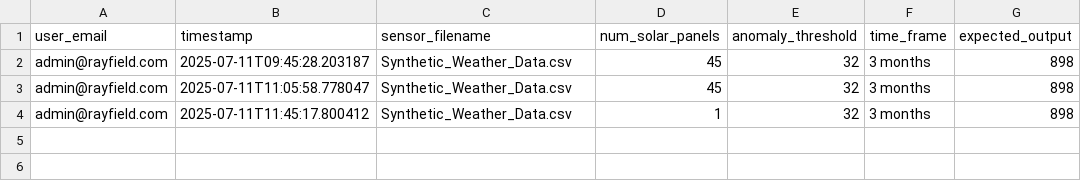
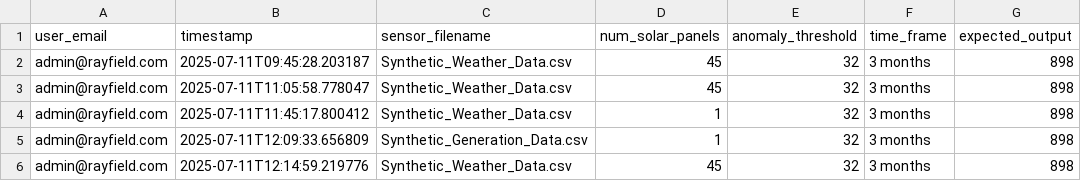
Before and after one commit to Dhruv-mat/Rayfield-Frontend, a CSV file: analysis_parameters.csv, drawn as a sheet.

```diff
--- a/analysis_parameters.csv
+++ b/analysis_parameters.csv
@@ -4 +4,3 @@ admin@rayfield.com,2025-07-11T11:05:58.778047,Synthetic_Weather_Data.csv,45,32,3
 admin@rayfield.com,2025-07-11T11:45:17.800412,Synthetic_Weather_Data.csv,1,32,3 months,898
+admin@rayfield.com,2025-07-11T12:09:33.656809,Synthetic_Generation_Data.csv,1,32,3 months,898
+admin@rayfield.com,2025-07-11T12:14:59.219776,Synthetic_Weather_Data.csv,45,32,3 months,898
```
Also changed, not shown: parameters.csv, 2 other files.
